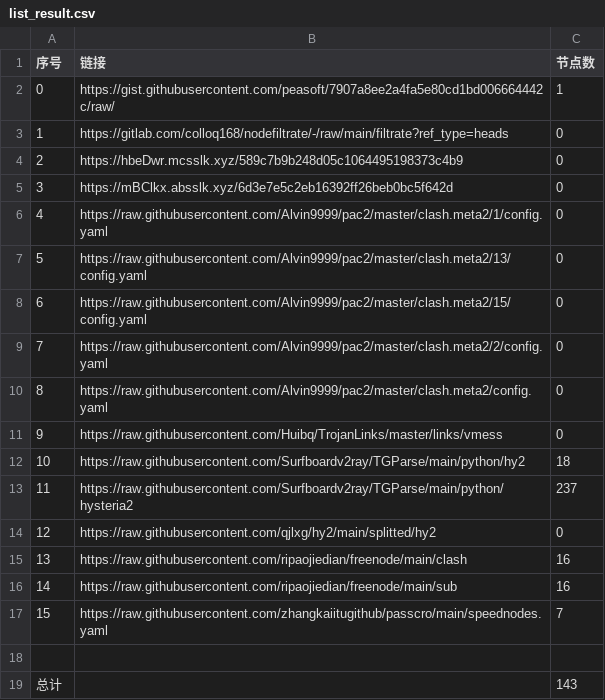
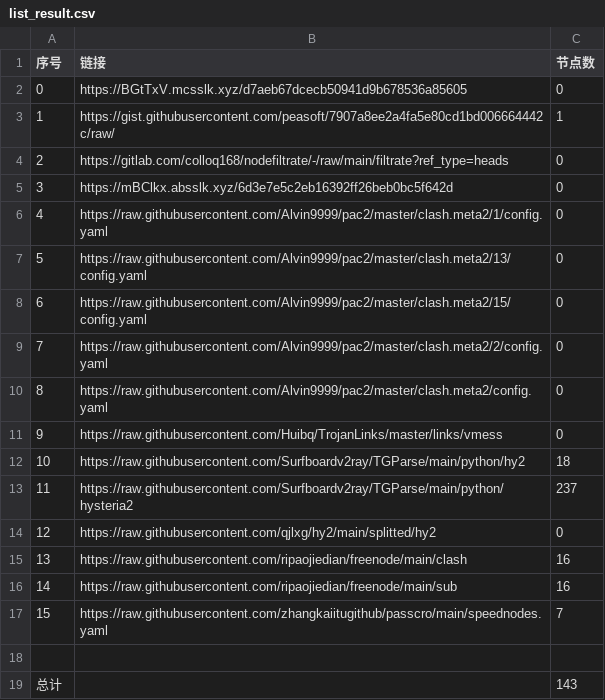
Before and after one commit to a56296909/NoMoreWalls, a CSV file: list_result.csv, drawn as a sheet.

```diff
--- a/list_result.csv
+++ b/list_result.csv
@@ -1,5 +1,5 @@
 序号,链接,节点数
-0,https://gist.githubusercontent.com/peasoft/7907a8ee2a4fa5e80cd1bd006664442c/raw/,1
-1,https://gitlab.com/colloq168/nodefiltrate/-/raw/main/filtrate?ref_type=heads,0
-2,https://hbeDwr.mcsslk.xyz/589c7b9b248d05c1064495198373c4b9,0
+0,https://BGtTxV.mcsslk.xyz/d7aeb67dcecb50941d9b678536a85605,0
+1,https://gist.githubusercontent.com/peasoft/7907a8ee2a4fa5e80cd1bd006664442c/raw/,1
+2,https://gitlab.com/colloq168/nodefiltrate/-/raw/main/filtrate?ref_type=heads,0
 3,https://mBClkx.absslk.xyz/6d3e7e5c2eb16392ff26beb0bc5f642d,0
```
Also changed, not shown: 3 other files.
